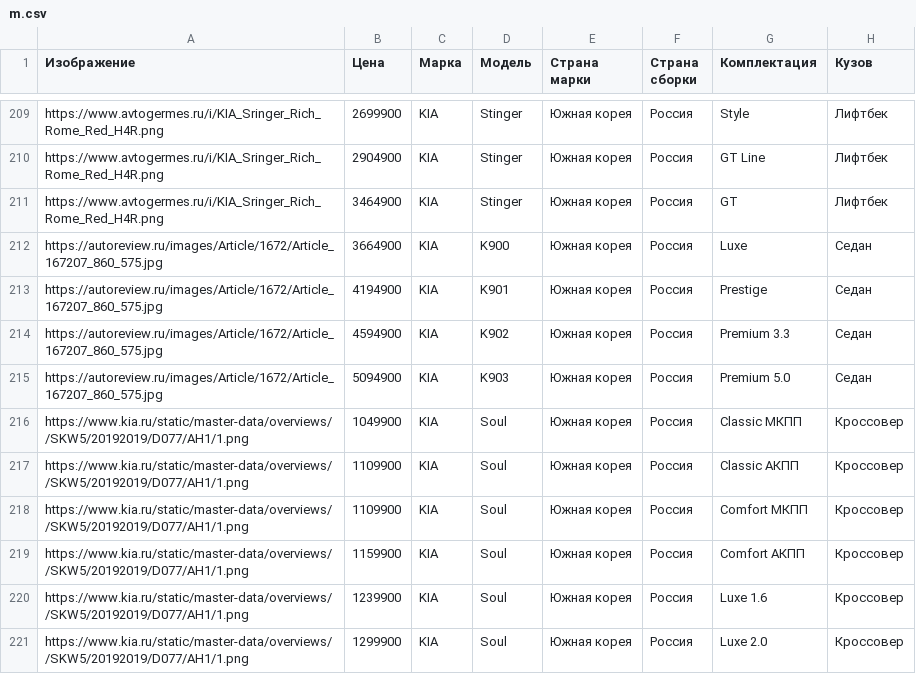
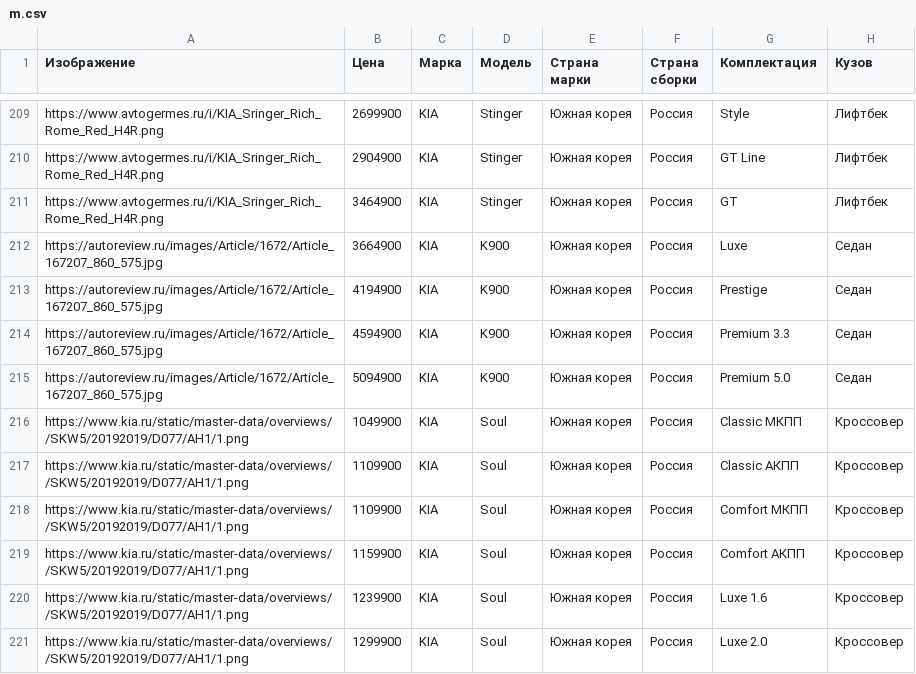
Before and after one commit to MaximNosko/G4_podbor, a CSV file: m.csv, drawn as a sheet; only a part is shown, gaps mark what is left out; the diff names each change by its address in the sheet, - before the commit and + after, or states it on an @@ line.

Commit message:
Исправлены наименования K900

```diff
--- a/m.csv
+++ b/m.csv
-D213 (Модель): K901
+D213 (Модель): K900
-D214 (Модель): K902
+D214 (Модель): K900
-D215 (Модель): K903
+D215 (Модель): K900
```
